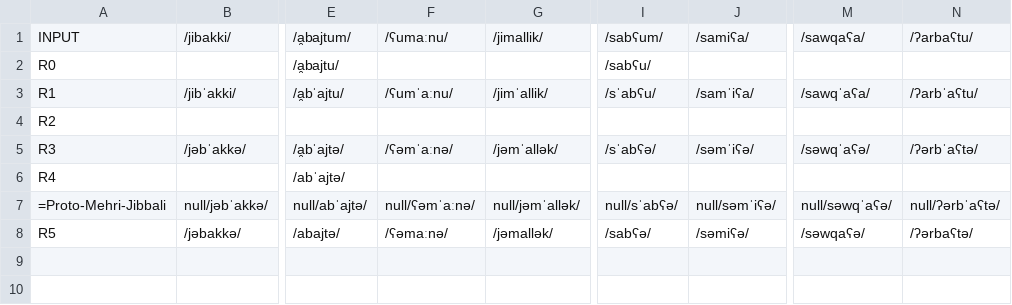
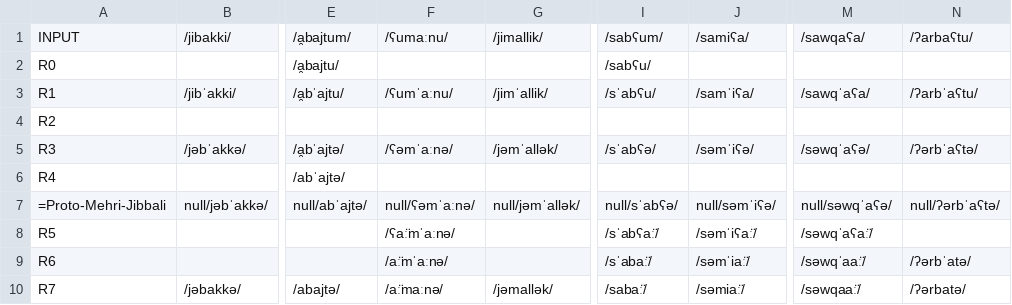
Before and after one commit to clmarr/Modern-South-Arabian-CFR, a CSV file: mehri-cfr/mehri-cfr_rulewise_output_graph.csv, drawn as a sheet; only a part is shown, gaps mark what is left out; addresses are those after the commit; rows hold the shown columns only; the diff names each change by its address in the sheet, - before the commit and + after, or states it on an @@ line.

Commit message:
Mehri ʕ

```diff
--- a/mehri-cfr/mehri-cfr_rulewise_output_graph.csv
+++ b/mehri-cfr/mehri-cfr_rulewise_output_graph.csv
+row 8: R5 |  |  | /ʕaː̈mˈaːnə/ |  | /sˈabʕaː̈/ | /səmˈiʕaː̈/ | /səwqˈaʕaː̈/
+row 9: R6 |  |  | /aː̈mˈaːnə/ |  | /sˈabaː̈/ | /səmˈiaː̈/ | /səwqˈaaː̈/ | /ʔərbˈatə/
-A10: R5
+A10: R7
-F10: /ʕəmaːnə/
+F10: /aː̈maːnə/
-I10: /sabʕə/
+I10: /sabaː̈/
-J10: /səmiʕə/
+J10: /səmiaː̈/
-M10: /səwqaʕə/
+M10: /səwqaaː̈/
-N10: /ʔərbaʕtə/
+N10: /ʔərbatə/
```
Also changed, not shown: mehri-cfr/mehri-cfr_stagewise_output_graph.csv, 19 other files.
